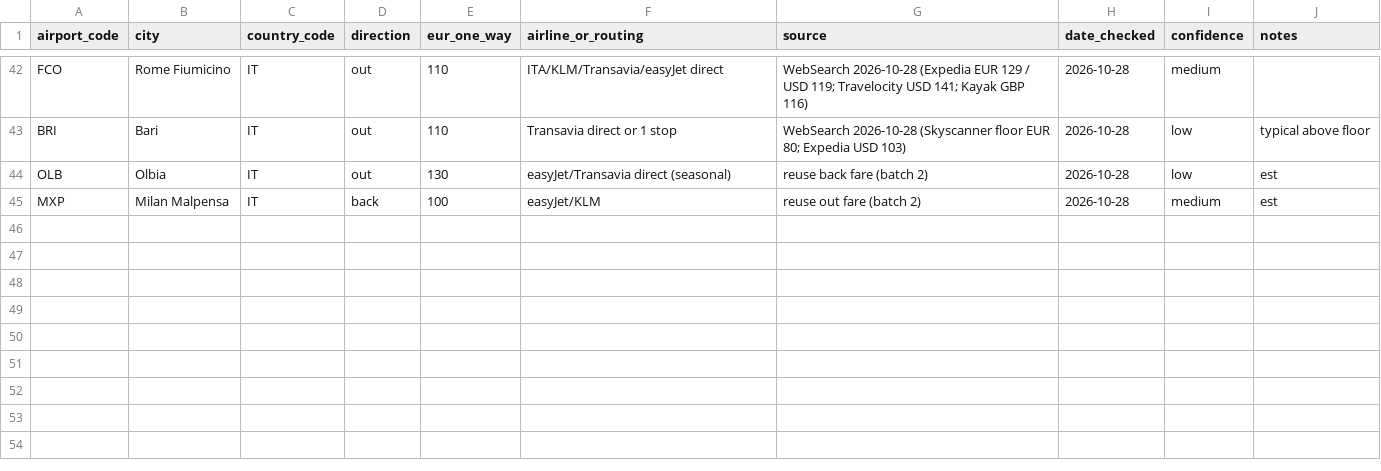
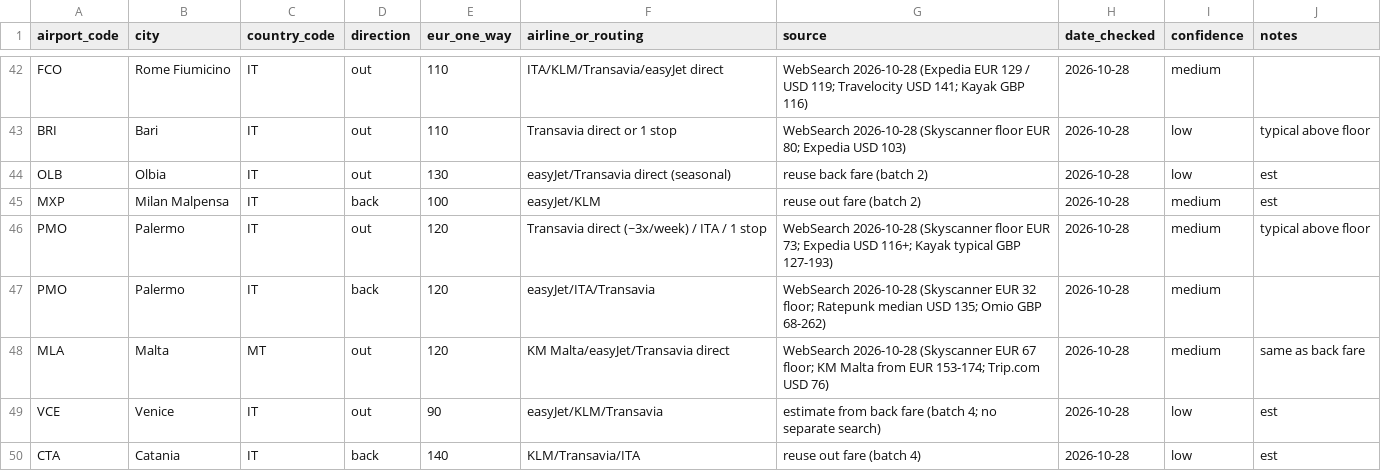
Before and after one commit to YWarmelink/YourAtlas, a CSV file: data/cost_reference/flights_from_ams.csv, drawn as a sheet; only a part is shown, gaps mark what is left out; the diff names each change by its address in the sheet, - before the commit and + after, or states it on an @@ line.

```diff
--- a/data/cost_reference/flights_from_ams.csv
+++ b/data/cost_reference/flights_from_ams.csv
+row 46: PMO | Palermo | IT | out | 120 | Transavia direct (~3x/week) / ITA / 1 stop | WebSearch 2026-10-28 (Skyscanner floor EUR 73; Expedia USD 116+; Kayak typical GBP 127-193) | 2026-10-28 | medium | typical above floor
+row 47: PMO | Palermo | IT | back | 120 | easyJet/ITA/Transavia | WebSearch 2026-10-28 (Skyscanner EUR 32 floor; Ratepunk median USD 135; Omio GBP 68-262) | 2026-10-28 | medium
+row 48: MLA | Malta | MT | out | 120 | KM Malta/easyJet/Transavia direct | WebSearch 2026-10-28 (Skyscanner EUR 67 floor; KM Malta from EUR 153-174; Trip.com USD 76) | 2026-10-28 | medium | same as back fare
+row 49: VCE | Venice | IT | out | 90 | easyJet/KLM/Transavia | estimate from back fare (batch 4; no separate search) | 2026-10-28 | low | est
+row 50: CTA | Catania | IT | back | 140 | KLM/Transavia/ITA | reuse out fare (batch 4) | 2026-10-28 | low | est
```
Also changed, not shown: 10 other files.
